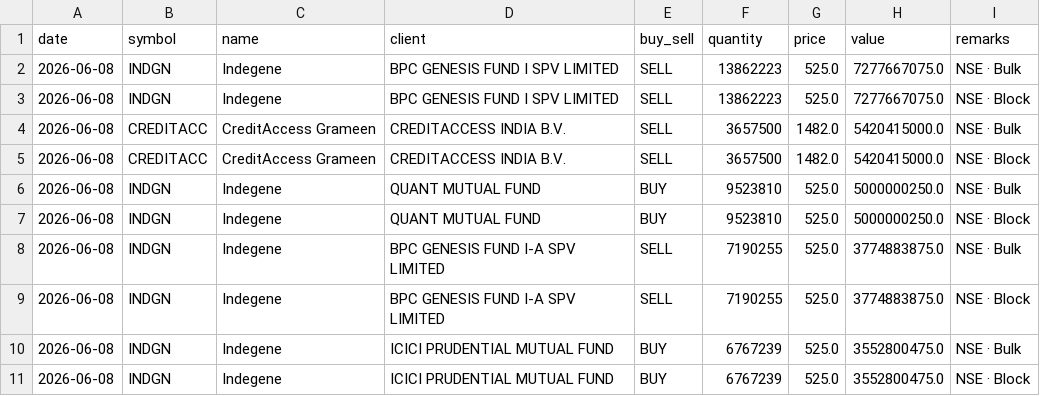
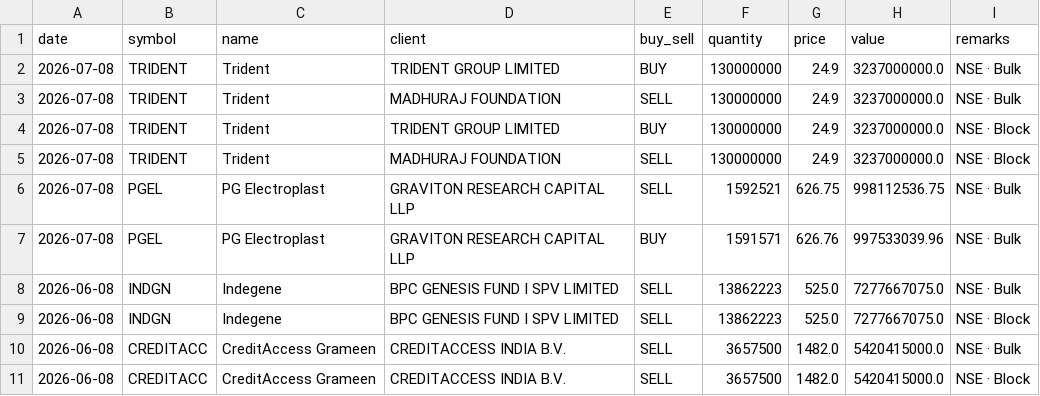
Before and after one commit to rajishnse-alt/trending_stocks, a CSV file: bulk_deals.csv, drawn as a sheet; only a part is shown; the shorter side is filled out with more unchanged rows; the diff names each change by its address in the sheet, - before the commit and + after, or states it on an @@ line.

```diff
--- a/bulk_deals.csv
+++ b/bulk_deals.csv
+row 2: 2026-07-08 | TRIDENT | Trident | TRIDENT GROUP LIMITED | BUY | 130000000 | 24.9 | 3237000000.0 | NSE · Bulk
+row 3: 2026-07-08 | TRIDENT | Trident | MADHURAJ FOUNDATION | SELL | 130000000 | 24.9 | 3237000000.0 | NSE · Bulk
+row 4: 2026-07-08 | TRIDENT | Trident | TRIDENT GROUP LIMITED | BUY | 130000000 | 24.9 | 3237000000.0 | NSE · Block
+row 5: 2026-07-08 | TRIDENT | Trident | MADHURAJ FOUNDATION | SELL | 130000000 | 24.9 | 3237000000.0 | NSE · Block
+row 6: 2026-07-08 | PGEL | PG Electroplast | GRAVITON RESEARCH CAPITAL LLP | SELL | 1592521 | 626.75 | 998112536.75 | NSE · Bulk
+row 7: 2026-07-08 | PGEL | PG Electroplast | GRAVITON RESEARCH CAPITAL LLP | BUY | 1591571 | 626.76 | 997533039.96 | NSE · Bulk
```
Also changed, not shown: 2 other files.
